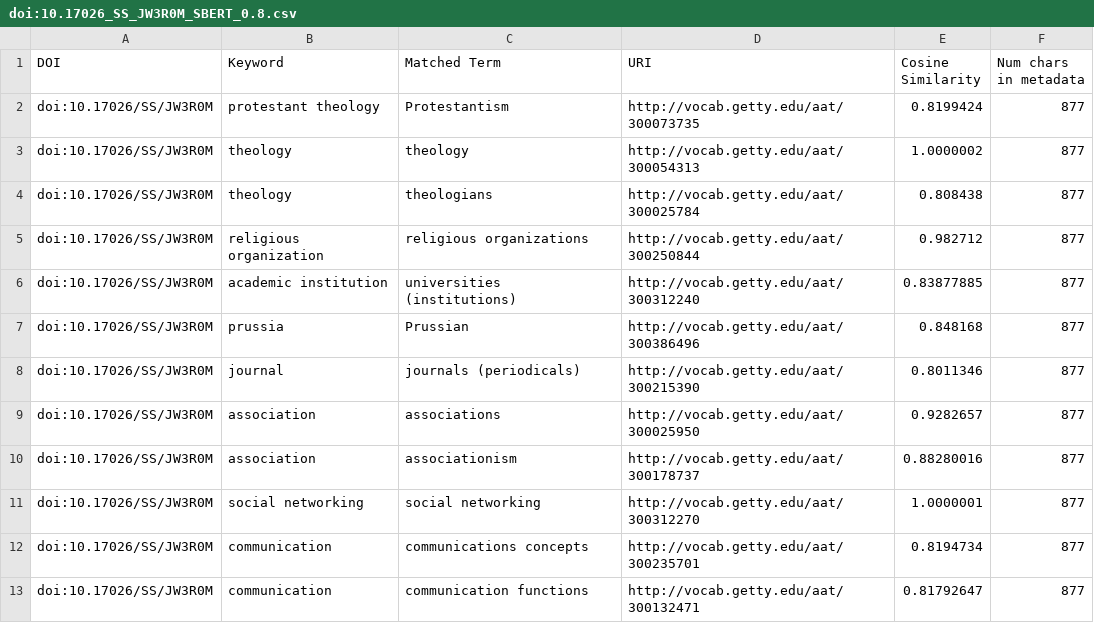
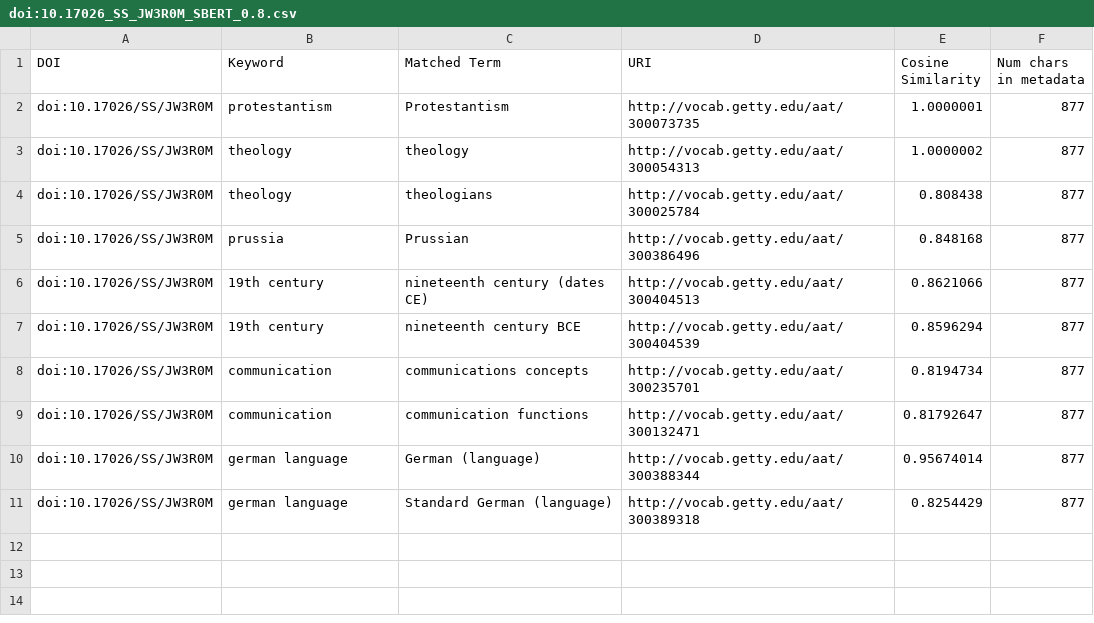
Before and after one commit to Dans-labs/shhoc-nl-asi, a CSV file: data/output/doi:10.17026_SS_JW3R0M_SBERT_0.8.csv, drawn as a sheet.

```diff
--- a/data/output/doi:10.17026_SS_JW3R0M_SBERT_0.8.csv
+++ b/data/output/doi:10.17026_SS_JW3R0M_SBERT_0.8.csv
@@ -1,13 +1,11 @@
 DOI,Keyword,Matched Term,URI,Cosine Similarity,Num chars in metadata
-doi:10.17026/SS/JW3R0M,protestant theology,Protestantism,http://vocab.getty.edu/aat/300073735,0.8199424,877
+doi:10.17026/SS/JW3R0M,protestantism,Protestantism,http://vocab.getty.edu/aat/300073735,1.0000001,877
 doi:10.17026/SS/JW3R0M,theology,theology,http://vocab.getty.edu/aat/300054313,1.0000002,877
 doi:10.17026/SS/JW3R0M,theology,theologians,http://vocab.getty.edu/aat/300025784,0.808438,877
-doi:10.17026/SS/JW3R0M,religious organization,religious organizations,http://vocab.getty.edu/aat/300250844,0.982712,877
-doi:10.17026/SS/JW3R0M,academic institution,universities (institutions),http://vocab.getty.edu/aat/300312240,0.83877885,877
 doi:10.17026/SS/JW3R0M,prussia,Prussian,http://vocab.getty.edu/aat/300386496,0.848168,877
-doi:10.17026/SS/JW3R0M,journal,journals (periodicals),http://vocab.getty.edu/aat/300215390,0.8011346,877
-doi:10.17026/SS/JW3R0M,association,associations,http://vocab.getty.edu/aat/300025950,0.9282657,877
-doi:10.17026/SS/JW3R0M,association,associationism,http://vocab.getty.edu/aat/300178737,0.88280016,877
-doi:10.17026/SS/JW3R0M,social networking,social networking,http://vocab.getty.edu/aat/300312270,1.0000001,877
+doi:10.17026/SS/JW3R0M,19th century,nineteenth century (dates CE),http://vocab.getty.edu/aat/300404513,0.8621066,877
+doi:10.17026/SS/JW3R0M,19th century,nineteenth century BCE,http://vocab.getty.edu/aat/300404539,0.8596294,877
 doi:10.17026/SS/JW3R0M,communication,communications concepts,http://vocab.getty.edu/aat/300235701,0.8194734,877
 doi:10.17026/SS/JW3R0M,communication,communication functions,http://vocab.getty.edu/aat/300132471,0.81792647,877
+doi:10.17026/SS/JW3R0M,german language,German (language),http://vocab.getty.edu/aat/300388344,0.95674014,877
+doi:10.17026/SS/JW3R0M,german language,Standard German (language),http://vocab.getty.edu/aat/300389318,0.8254429,877
```
Also changed, not shown: 13 other files.
